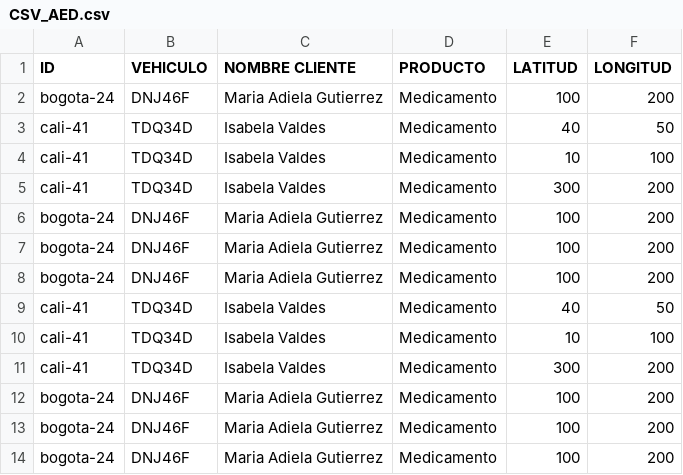
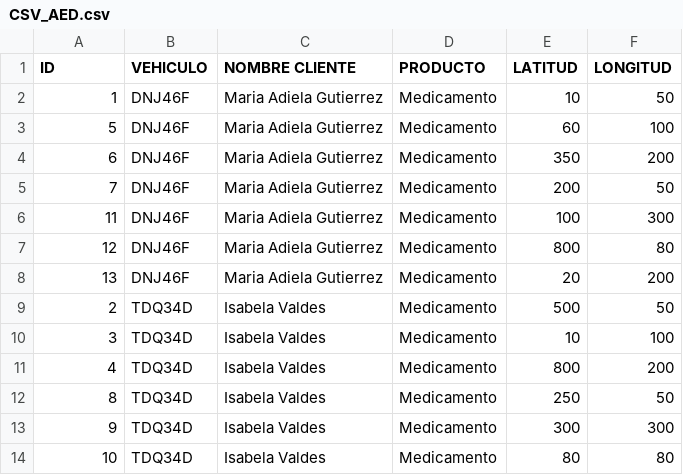
Before and after one commit to felipegarcial/AED_final_Graph, a CSV file: resources/file-csv/CSV_AED.csv, drawn as a sheet; removed rows and columns are numbered as before the commit, all else as after; the diff names each change by its address in the sheet, - before the commit and + after, or states it on an @@ line.

```diff
--- a/resources/file-csv/CSV_AED.csv
+++ b/resources/file-csv/CSV_AED.csv
+row 2: 1 | DNJ46F | Maria Adiela Gutierrez | Medicamento | 10 | 50
+row 3: 5 | DNJ46F | Maria Adiela Gutierrez | Medicamento | 60 | 100
-A4 (ID): bogota-24
+A4 (ID): 6
-E4 (LATITUD): 100
+E4 (LATITUD): 350
-row 3: cali-41 | TDQ34D | Isabela Valdes | Medicamento | 40 | 50
-row 4: cali-41 | TDQ34D | Isabela Valdes | Medicamento | 10 | 100
-row 5: cali-41 | TDQ34D | Isabela Valdes | Medicamento | 300 | 200
+row 5: 7 | DNJ46F | Maria Adiela Gutierrez | Medicamento | 200 | 50
-A6 (ID): bogota-24
+A6 (ID): 11
-F6 (LONGITUD): 200
+F6 (LONGITUD): 300
-A7 (ID): bogota-24
+A7 (ID): 12
-E7 (LATITUD): 100
+E7 (LATITUD): 800
-F7 (LONGITUD): 200
+F7 (LONGITUD): 80
-A8 (ID): bogota-24
+A8 (ID): 13
-E8 (LATITUD): 100
+E8 (LATITUD): 20
-A9 (ID): cali-41
+A9 (ID): 2
-E9 (LATITUD): 40
+E9 (LATITUD): 500
-A10 (ID): cali-41
+A10 (ID): 3
-A11 (ID): cali-41
+A11 (ID): 4
-E11 (LATITUD): 300
+E11 (LATITUD): 800
-row 12: bogota-24 | DNJ46F | Maria Adiela Gutierrez | Medicamento | 100 | 200
-row 13: bogota-24 | DNJ46F | Maria Adiela Gutierrez | Medicamento | 100 | 200
-row 14: bogota-24 | DNJ46F | Maria Adiela Gutierrez | Medicamento | 100 | 200
+row 12: 8 | TDQ34D | Isabela Valdes | Medicamento | 250 | 50
+row 13: 9 | TDQ34D | Isabela Valdes | Medicamento | 300 | 300
+row 14: 10 | TDQ34D | Isabela Valdes | Medicamento | 80 | 80
```
Also changed, not shown: 14 other files.
